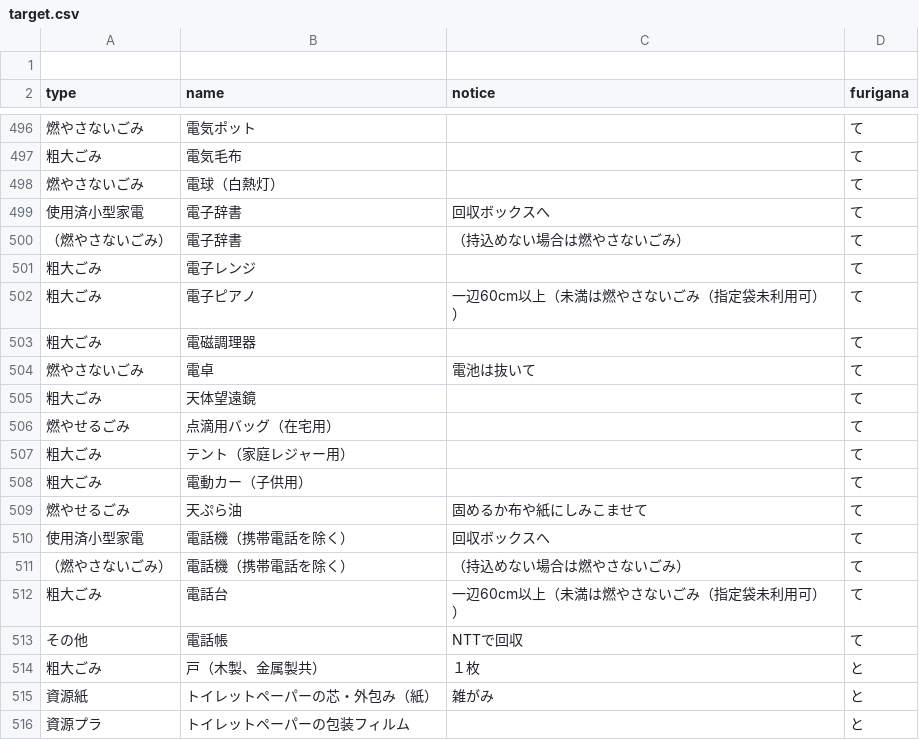
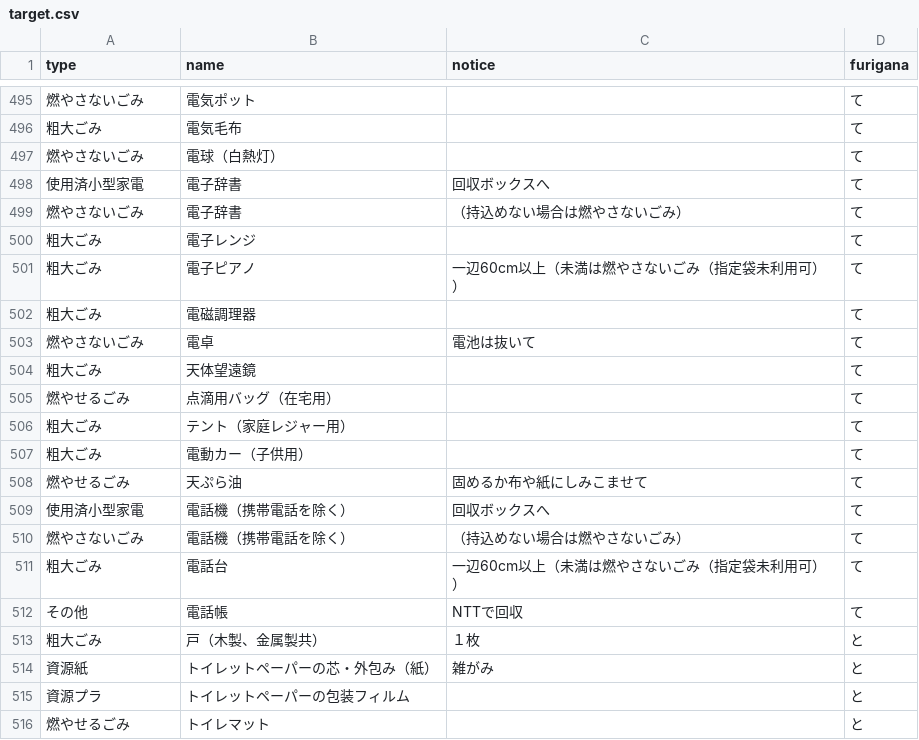
Before and after one commit to Mocchy2/5374, a CSV file: data/target.csv, drawn as a sheet; only a part is shown, gaps mark what is left out; the shorter side is filled out with more unchanged rows; the diff covers the shown part only.

```diff
--- a/data/target.csv
+++ b/data/target.csv
@@ -1,2 +1 @@
-
 type,name,notice,furigana
@@ -499,3 +498,3 @@ type,name,notice,furigana
 使用済小型家電,電子辞書,回収ボックスへ,て
-（燃やさないごみ） ,電子辞書,（持込めない場合は燃やさないごみ）,て
+燃やさないごみ ,電子辞書,（持込めない場合は燃やさないごみ）,て
 粗大ごみ,電子レンジ,,て
@@ -510,3 +509,3 @@ type,name,notice,furigana
 使用済小型家電,電話機（携帯電話を除く） ,回収ボックスへ,て
-（燃やさないごみ） ,電話機（携帯電話を除く） ,（持込めない場合は燃やさないごみ）,て
+燃やさないごみ ,電話機（携帯電話を除く） ,（持込めない場合は燃やさないごみ）,て
 粗大ごみ,電話台,一辺60cm以上（未満は燃やさないごみ（指定袋未利用可））,て
```
Also changed, not shown: 1 added row, 1 removed row and 11 edited cells elsewhere in this file.
